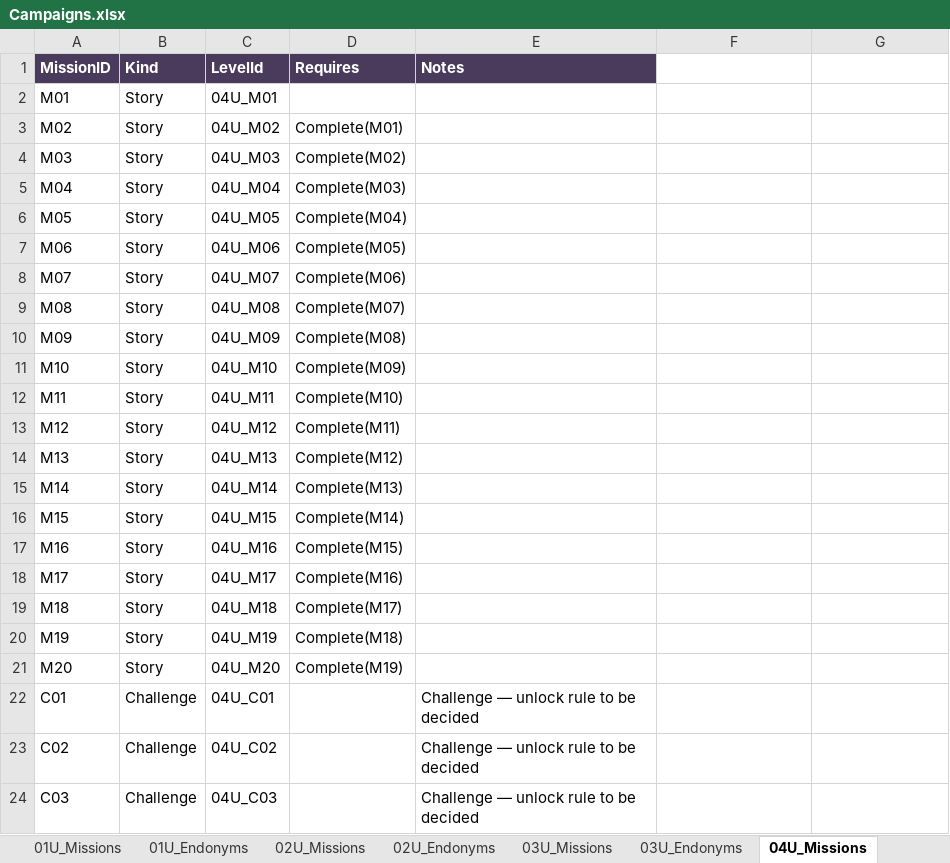
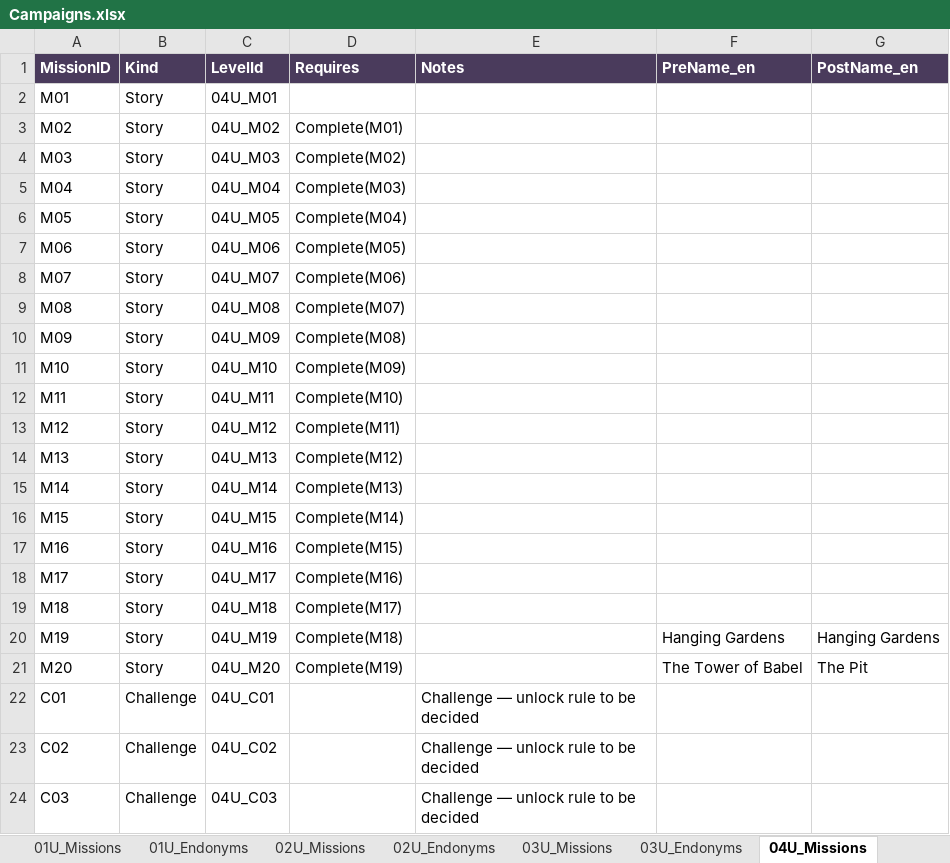
Before and after one commit to cpurser17/sunder, an Excel workbook: Assets/Data/Campaigns.xlsx, sheet 04U_Missions, drawn as a sheet; values as stored, in another font and other column widths than the file's, no borders; the diff names each change by its address in the sheet, - before the commit and + after, or states it on an @@ line.

```diff
--- a/Assets/Data/Campaigns.xlsx (sheet 04U_Missions)
+++ b/Assets/Data/Campaigns.xlsx (sheet 04U_Missions)
-F1: (empty)
+F1: PreName_en
-F1:G1 fill: none
+F1:G1 fill: #4A3B5C
-G1: (empty)
+G1: PostName_en
-F20 (PreName_en): (empty)
+F20 (PreName_en): Hanging Gardens
-G20 (PostName_en): (empty)
+G20 (PostName_en): Hanging Gardens
-F21 (PreName_en): (empty)
+F21 (PreName_en): The Tower of Babel
-G21 (PostName_en): (empty)
+G21 (PostName_en): The Pit
```
Also changed, not shown: sheet 01U_Missions, sheet ReadMe, sheet 01U_Endonyms, sheet 02U_Endonyms, sheet 03U_Endonyms, sheet 05U_Endonyms, 47 more sheets, 2 other files.
